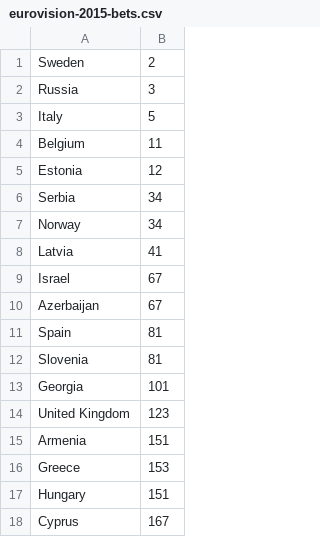
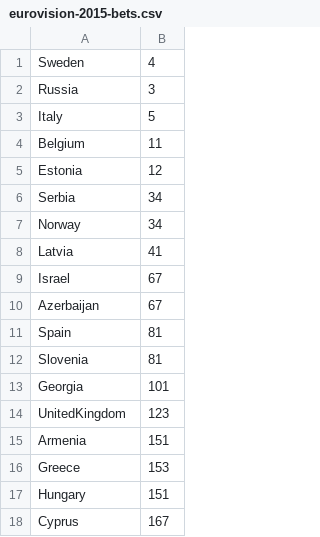
Before and after one commit to elenadobrescu21/eurovision-project, a CSV file: eurovision-2015-bets.csv, drawn as a sheet; only a part is shown; the diff covers the shown part only.

```diff
--- a/eurovision-2015-bets.csv
+++ b/eurovision-2015-bets.csv
@@ -1,2 +1,2 @@
-Sweden,2
+Sweden,4
 Russia,3
@@ -13,3 +13,3 @@ Slovenia,81
 Georgia,101
-United Kingdom,123
+UnitedKingdom,123
 Armenia,151
```
Also changed, not shown: 26 added rows elsewhere in this file, 33 other files.
